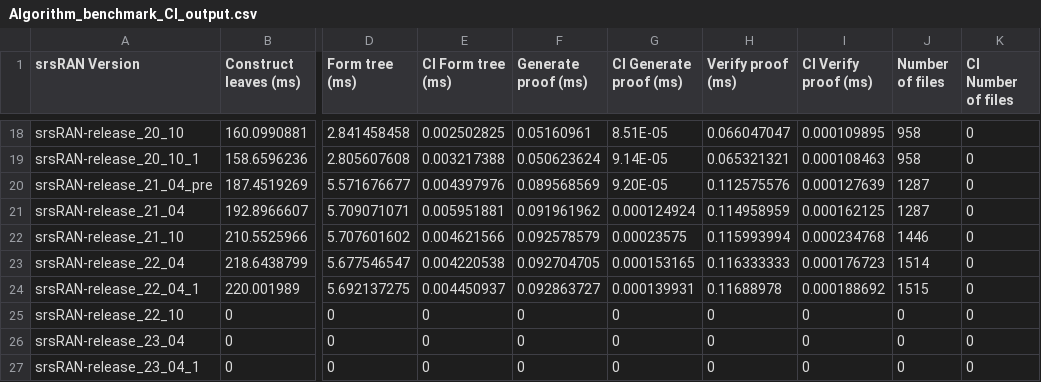
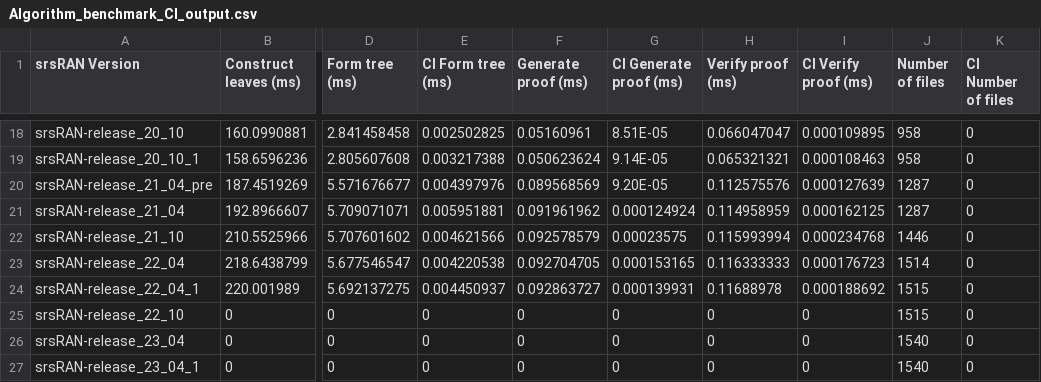
Before and after one commit to simewu/srsRAN-version-compare, a CSV file: merkle_tree_construction/Algorithm_benchmark_CI_output.csv, drawn as a sheet; only a part is shown, gaps mark what is left out; the diff names each change by its address in the sheet, - before the commit and + after, or states it on an @@ line.

```diff
--- a/merkle_tree_construction/Algorithm_benchmark_CI_output.csv
+++ b/merkle_tree_construction/Algorithm_benchmark_CI_output.csv
-J25 (Number of files): 0
+J25 (Number of files): 1515
-J26:J27 (Number of files): 0
+J26:J27 (Number of files): 1540
```
Also changed, not shown: merkle_tree_construction/logDirectoryOutput.csv, 13 other files.
